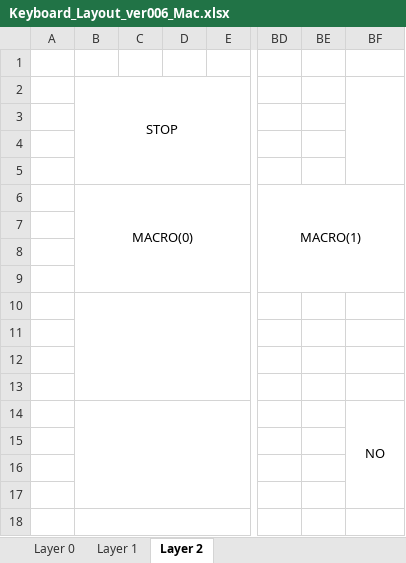
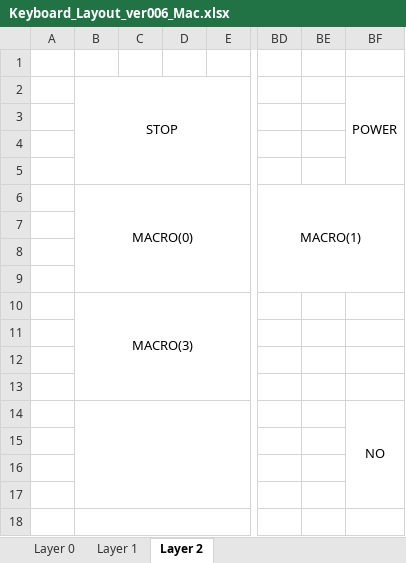
Before and after one commit to VincentiusNg/KeyBoard, an Excel workbook: Keyboard_Layout_ver006_Mac.xlsx, sheet Layer 2, drawn as a sheet; only a part is shown, gaps mark what is left out; values as stored, in another font and other column widths than the file's, no borders; the diff names each change by its address in the sheet, - before the commit and + after, or states it on an @@ line.

```diff
--- a/Keyboard_Layout_ver006_Mac.xlsx (sheet Layer 2)
+++ b/Keyboard_Layout_ver006_Mac.xlsx (sheet Layer 2)
-BF2: (empty)
+BF2: POWER
-B10: (empty)
+B10: MACRO(3)
```
Also changed, not shown: sheet Layer 1, sheet Layer 0.
